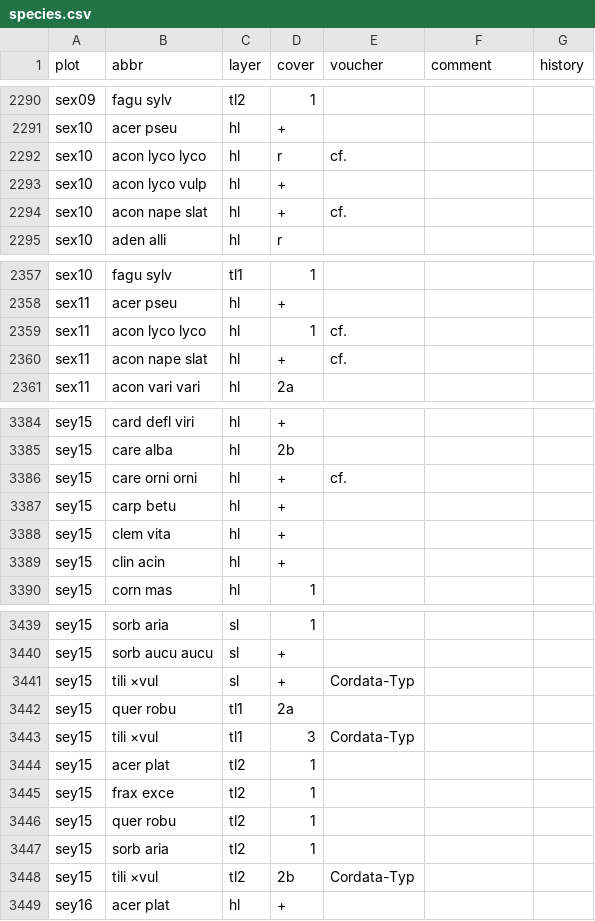
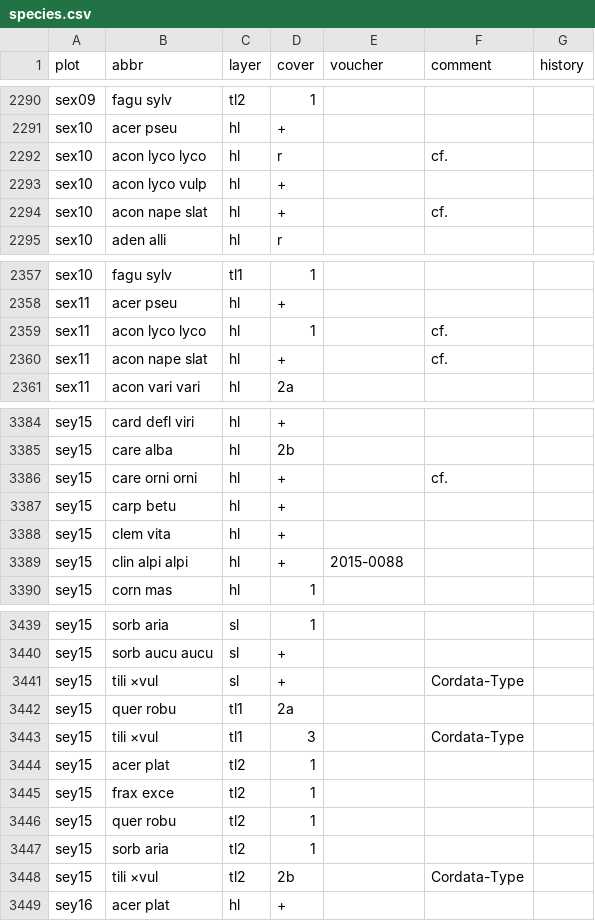
Before and after one commit to kardinal-eros/vegsoup-data, a CSV file: steyr und ennstal dta/species.csv, drawn as a sheet; only a part is shown, gaps mark what is left out; the diff covers the shown part only.

Commit message:
added voucher

```diff
--- a/steyr und ennstal dta/species.csv
+++ b/steyr und ennstal dta/species.csv
@@ -2291,5 +2291,5 @@ sex09,fagu sylv,tl2,1,,,
 sex10,acer pseu,hl,+,,,
-sex10,acon lyco lyco,hl,r,cf.,,
+sex10,acon lyco lyco,hl,r,,cf.,
 sex10,acon lyco vulp,hl,+,,,
-sex10,acon nape slat,hl,+,cf.,,
+sex10,acon nape slat,hl,+,,cf.,
 sex10,aden alli,hl,r,,,
@@ -2358,4 +2358,4 @@ sex10,fagu sylv,tl1,1,,,
 sex11,acer pseu,hl,+,,,
-sex11,acon lyco lyco,hl,1,cf.,,
-sex11,acon nape slat,hl,+,cf.,,
+sex11,acon lyco lyco,hl,1,,cf.,
+sex11,acon nape slat,hl,+,,cf.,
 sex11,acon vari vari,hl,2a,,,
@@ -3385,6 +3385,6 @@ sey15,card defl viri,hl,+,,,
 sey15,care alba,hl,2b,,,
-sey15,care orni orni,hl,+,cf.,,
+sey15,care orni orni,hl,+,,cf.,
 sey15,carp betu,hl,+,,,
 sey15,clem vita,hl,+,,,
-sey15,clin acin,hl,+,,,
+sey15,clin alpi alpi,hl,+,2015-0088,,
 sey15,corn mas,hl,1,,,
@@ -3440,5 +3440,5 @@ sey15,sorb aria,sl,1,,,
 sey15,sorb aucu aucu,sl,+,,,
-sey15,tili ×vul,sl,+,Cordata-Typ,,
+sey15,tili ×vul,sl,+,,Cordata-Type,
 sey15,quer robu,tl1,2a,,,
-sey15,tili ×vul,tl1,3,Cordata-Typ,,
+sey15,tili ×vul,tl1,3,,Cordata-Type,
 sey15,acer plat,tl2,1,,,
@@ -3447,3 +3447,3 @@ sey15,quer robu,tl2,1,,,
 sey15,sorb aria,tl2,1,,,
-sey15,tili ×vul,tl2,2b,Cordata-Typ,,
+sey15,tili ×vul,tl2,2b,,Cordata-Type,
 sey16,acer plat,hl,+,,,
```
Also changed, not shown: 47 edited cells elsewhere in this file, 2 other files.
